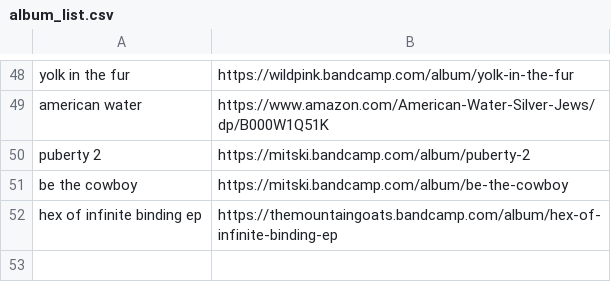
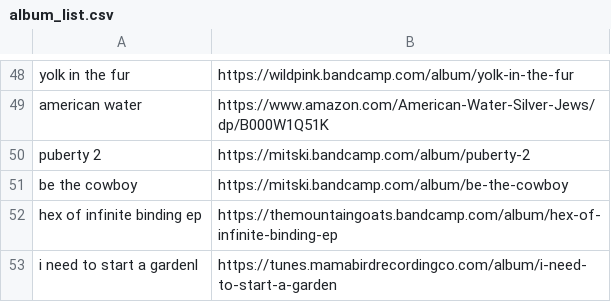
Before and after one commit to ltaylor2/ltaylor2.github.io, a CSV file: Media/album_list.csv, drawn as a sheet; only a part is shown, gaps mark what is left out.

Commit message:
media update

```diff
--- a/Media/album_list.csv
+++ b/Media/album_list.csv
@@ -52 +52,2 @@ be the cowboy,https://mitski.bandcamp.com/album/be-the-cowboy
 hex of infinite binding ep,https://themountaingoats.bandcamp.com/album/hex-of-infinite-binding-ep
+i need to start a gardenl,https://tunes.mamabirdrecordingco.com/album/i-need-to-start-a-garden
```
Also changed, not shown: 1 other file.
